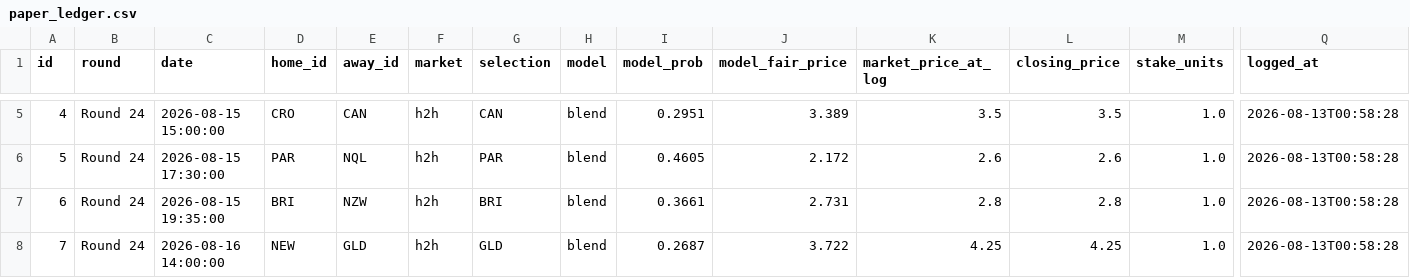
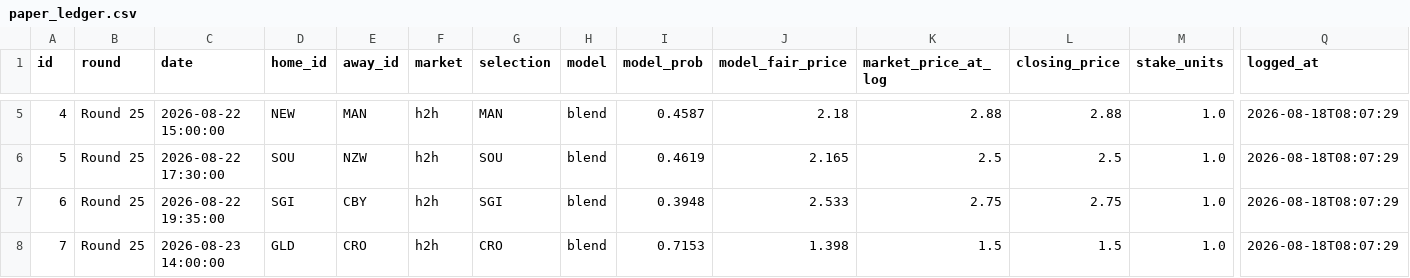
Before and after one commit to EJMC95/crypto-trading-bot, a CSV file: nrl-predictor/outputs/paper_ledger.csv, drawn as a sheet; only a part is shown, gaps mark what is left out; the diff covers the shown part only; the diff names each change by its address in the sheet, - before the commit and + after, or states it on an @@ line.

```diff
--- a/nrl-predictor/outputs/paper_ledger.csv
+++ b/nrl-predictor/outputs/paper_ledger.csv
-B5:B8 (round): Round 24
+B5:B8 (round): Round 25
-C5 (date): 2026-08-15 15:00:00
+C5 (date): 2026-08-22 15:00:00
-D5 (home_id): CRO
+D5 (home_id): NEW
-E5 (away_id): CAN
+E5 (away_id): MAN
-G5 (selection): CAN
+G5 (selection): MAN
-I5 (model_prob): 0.2951
+I5 (model_prob): 0.4587
-J5 (model_fair_price): 3.389
+J5 (model_fair_price): 2.18
-K5 (market_price_at_log): 3.5
+K5 (market_price_at_log): 2.88
-L5 (closing_price): 3.5
+L5 (closing_price): 2.88
-Q5:Q8 (logged_at): 2026-08-13T00:58:28
+Q5:Q8 (logged_at): 2026-08-18T08:07:29
-C6 (date): 2026-08-15 17:30:00
+C6 (date): 2026-08-22 17:30:00
-D6 (home_id): PAR
+D6 (home_id): SOU
-E6 (away_id): NQL
+E6 (away_id): NZW
-G6 (selection): PAR
+G6 (selection): SOU
-I6 (model_prob): 0.4605
+I6 (model_prob): 0.4619
-J6 (model_fair_price): 2.172
+J6 (model_fair_price): 2.165
-K6 (market_price_at_log): 2.6
+K6 (market_price_at_log): 2.5
-L6 (closing_price): 2.6
+L6 (closing_price): 2.5
-C7 (date): 2026-08-15 19:35:00
+C7 (date): 2026-08-22 19:35:00
-D7 (home_id): BRI
+D7 (home_id): SGI
-E7 (away_id): NZW
+E7 (away_id): CBY
-G7 (selection): BRI
+G7 (selection): SGI
-I7 (model_prob): 0.3661
+I7 (model_prob): 0.3948
-J7 (model_fair_price): 2.731
+J7 (model_fair_price): 2.533
-K7 (market_price_at_log): 2.8
+K7 (market_price_at_log): 2.75
-L7 (closing_price): 2.8
+L7 (closing_price): 2.75
-C8 (date): 2026-08-16 14:00:00
+C8 (date): 2026-08-23 14:00:00
-D8 (home_id): NEW
+D8 (home_id): GLD
-E8 (away_id): GLD
+E8 (away_id): CRO
-G8 (selection): GLD
+G8 (selection): CRO
-I8 (model_prob): 0.2687
+I8 (model_prob): 0.7153
-J8 (model_fair_price): 3.722
+J8 (model_fair_price): 1.398
-K8 (market_price_at_log): 4.25
+K8 (market_price_at_log): 1.5
-L8 (closing_price): 4.25
+L8 (closing_price): 1.5
```
Also changed, not shown: 39 edited cells elsewhere in this file, nrl-predictor/outputs/round_market.csv, nrl-predictor/outputs/round_predictions.csv, 15 other files.
